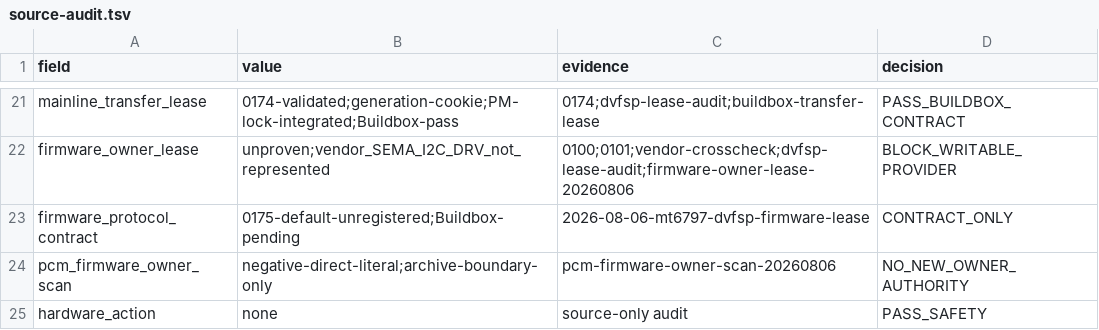
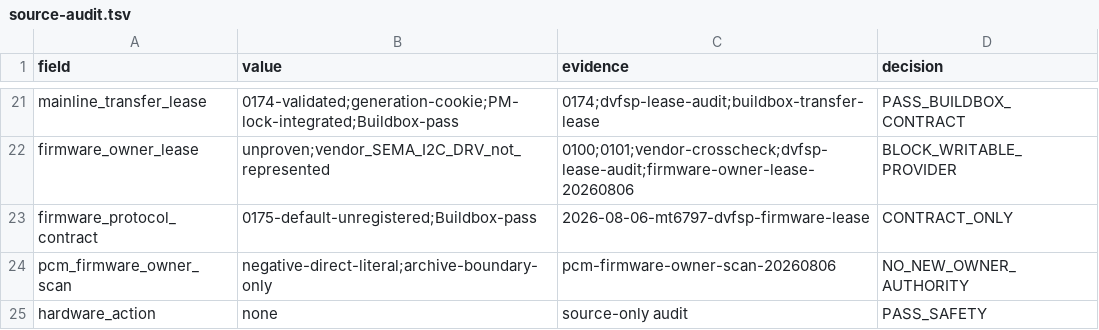
Before and after one commit to ixoo/gemini-pda-mainline, a TSV file: experiments/2026-08-06-da921x-page-owner-audit/results/source-audit.tsv, drawn as a sheet; only a part is shown, gaps mark what is left out.

Commit message:
docs: record firmware lease build validation

```diff
--- a/experiments/2026-08-06-da921x-page-owner-audit/results/source-audit.tsv
+++ b/experiments/2026-08-06-da921x-page-owner-audit/results/source-audit.tsv
@@ -22,3 +22,3 @@ mainline_transfer_lease	0174-validated;generation-cookie;PM-lock-integrated;Buil
 firmware_owner_lease	unproven;vendor_SEMA_I2C_DRV_not_represented	0100;0101;vendor-crosscheck;dvfsp-lease-audit;firmware-owner-lease-20260806	BLOCK_WRITABLE_PROVIDER
-firmware_protocol_contract	0175-default-unregistered;Buildbox-pending	2026-08-06-mt6797-dvfsp-firmware-lease	CONTRACT_ONLY
+firmware_protocol_contract	0175-default-unregistered;Buildbox-pass	2026-08-06-mt6797-dvfsp-firmware-lease	CONTRACT_ONLY
 pcm_firmware_owner_scan	negative-direct-literal;archive-boundary-only	pcm-firmware-owner-scan-20260806	NO_NEW_OWNER_AUTHORITY
```
Also changed, not shown: 6 other files.
